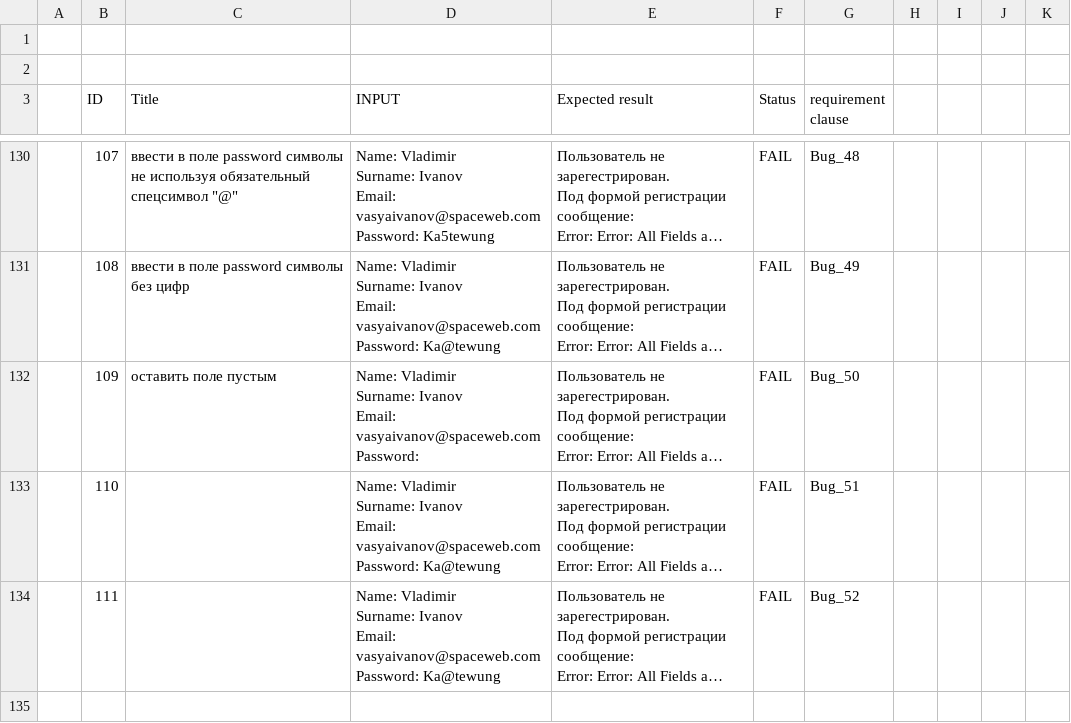
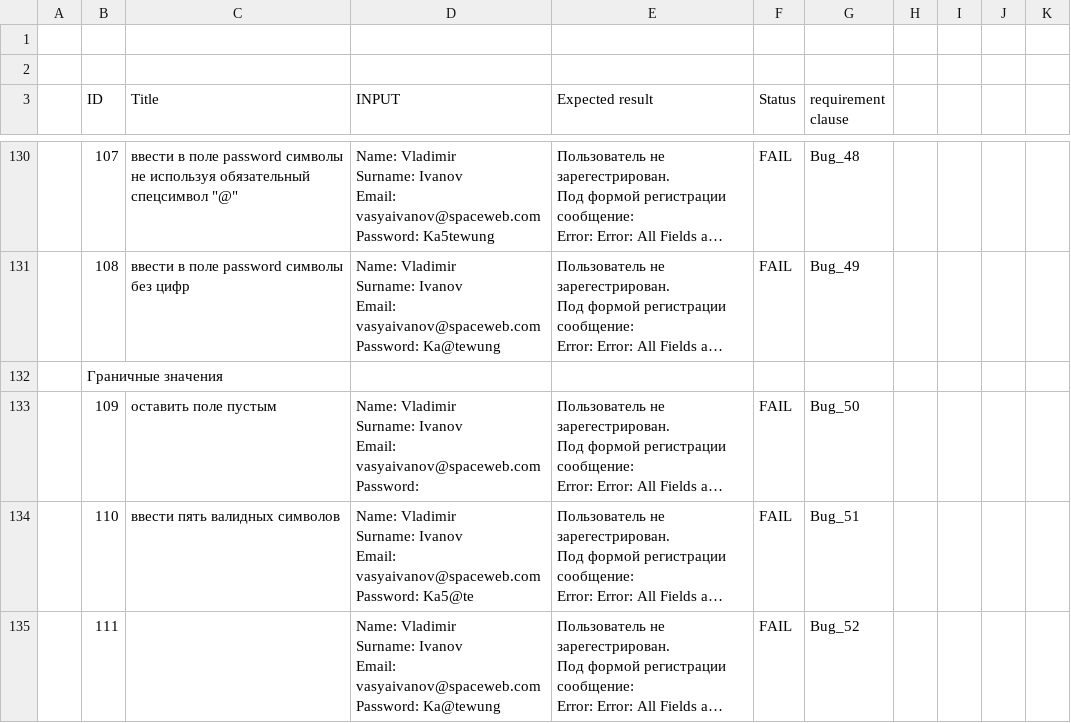
Before and after one commit to gogvyatkin/Group_27, a CSV file: CheckLists/Checklist_11.csv, drawn as a sheet; only a part is shown, gaps mark what is left out; long unchanged cells end in …; addresses are those after the commit; ↵ is a line break in a cell; the diff names each change by its address in the sheet, - before the commit and + after, or states it on an @@ line.

Commit message:
add one check

```diff
--- a/CheckLists/Checklist_11.csv
+++ b/CheckLists/Checklist_11.csv
+row 132:  | Граничные значения
-C134 (Title): (empty)
+C134 (Title): ввести пять валидных символов
-D134 (INPUT): …vasyaivanov@spaceweb.com ↵ Password: Ka@tewung
+D134 (INPUT): …vasyaivanov@spaceweb.com ↵ Password: Ka5@te
```
